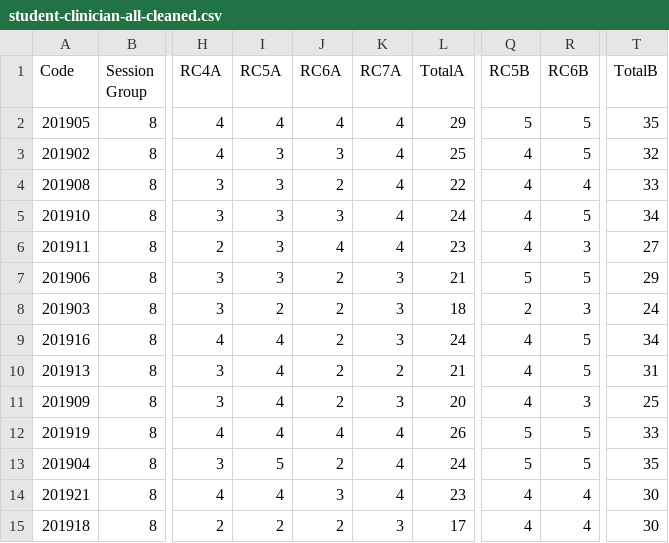
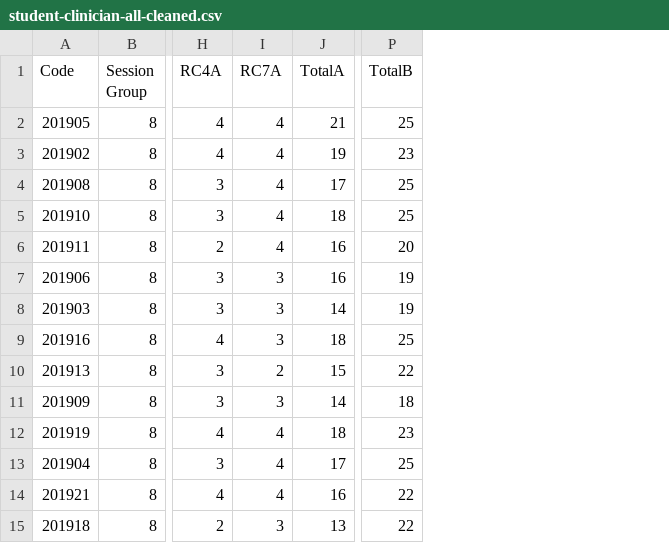
Before and after one commit to shiree-harbick/first_cdi, a CSV file: ANOVA/input/student-clinician-all-cleaned.csv, drawn as a sheet; only a part is shown, gaps mark what is left out; removed rows and columns are numbered as before the commit, all else as after; the diff covers the shown part only; the diff names each change by its address in the sheet, - before the commit and + after, or states it on an @@ line.

```diff
--- a/ANOVA/input/student-clinician-all-cleaned.csv
+++ b/ANOVA/input/student-clinician-all-cleaned.csv
-column I (RC5A), rows 2-15: 4 | 3 | 3 | 3 | 3 | 3 | 2 | 4 | 4 | 4 | 4 | 5 | 4 | 2
-column J (RC6A), rows 2-15: 4 | 3 | 2 | 3 | 4 | 2 | 2 | 2 | 2 | 2 | 4 | 2 | 3 | 2
-column Q (RC5B), rows 2-15: 5 | 4 | 4 | 4 | 4 | 5 | 2 | 4 | 4 | 4 | 5 | 5 | 4 | 4
-column R (RC6B), rows 2-15: 5 | 5 | 4 | 5 | 3 | 5 | 3 | 5 | 5 | 3 | 5 | 5 | 4 | 4
-J2 (TotalA): 29
+J2 (TotalA): 21
-P2 (TotalB): 35
+P2 (TotalB): 25
-J3 (TotalA): 25
+J3 (TotalA): 19
-P3 (TotalB): 32
+P3 (TotalB): 23
-J4 (TotalA): 22
+J4 (TotalA): 17
-P4 (TotalB): 33
+P4 (TotalB): 25
-J5 (TotalA): 24
+J5 (TotalA): 18
-P5 (TotalB): 34
+P5 (TotalB): 25
-J6 (TotalA): 23
+J6 (TotalA): 16
-P6 (TotalB): 27
+P6 (TotalB): 20
-J7 (TotalA): 21
+J7 (TotalA): 16
-P7 (TotalB): 29
+P7 (TotalB): 19
-J8 (TotalA): 18
+J8 (TotalA): 14
-P8 (TotalB): 24
+P8 (TotalB): 19
-J9 (TotalA): 24
+J9 (TotalA): 18
-P9 (TotalB): 34
+P9 (TotalB): 25
-J10 (TotalA): 21
+J10 (TotalA): 15
-P10 (TotalB): 31
+P10 (TotalB): 22
-J11 (TotalA): 20
+J11 (TotalA): 14
-P11 (TotalB): 25
+P11 (TotalB): 18
-J12 (TotalA): 26
+J12 (TotalA): 18
-P12 (TotalB): 33
+P12 (TotalB): 23
-J13 (TotalA): 24
+J13 (TotalA): 17
-P13 (TotalB): 35
+P13 (TotalB): 25
-J14 (TotalA): 23
+J14 (TotalA): 16
-P14:P15 (TotalB): 30
+P14:P15 (TotalB): 22
-J15 (TotalA): 17
+J15 (TotalA): 13
```
Also changed, not shown: 136 edited cells elsewhere in this file, ANOVA/results/followup_dose_trend.csv, ANOVA/results/followup_simple_effects.csv, 9 other files.
